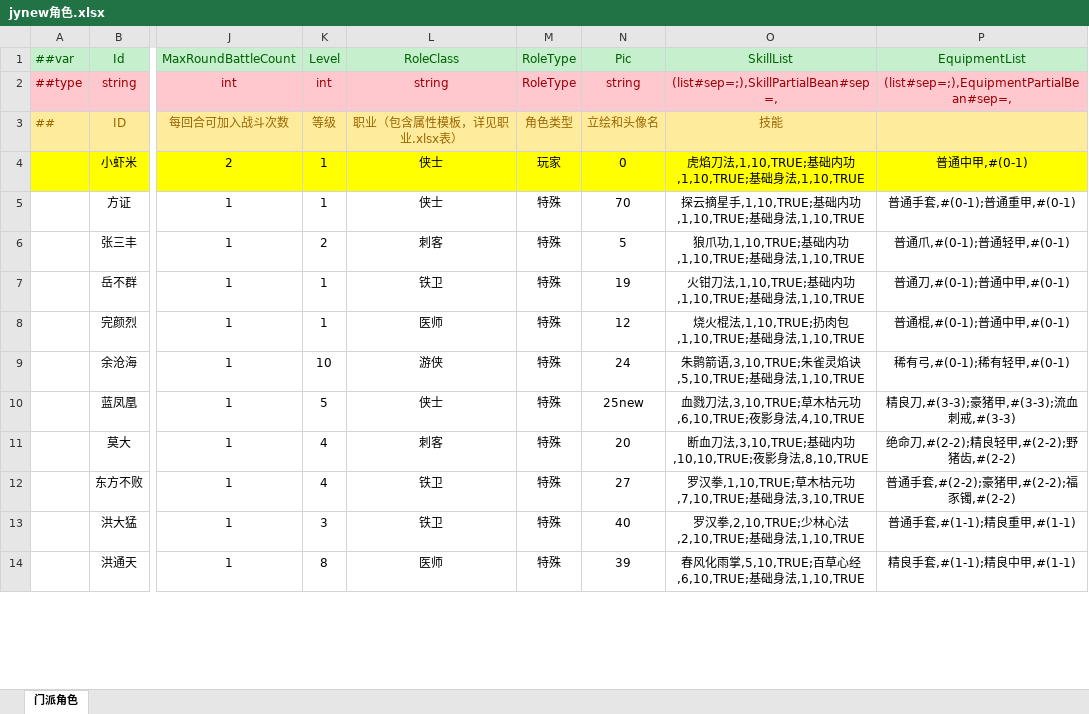
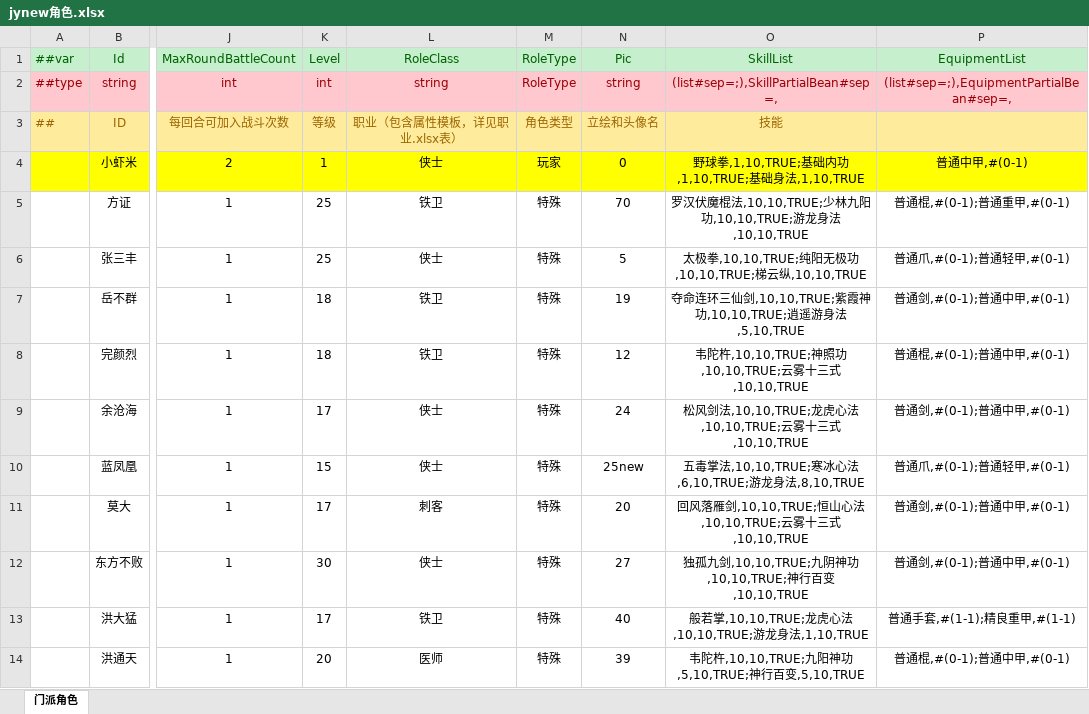
Before and after one commit to ZhanGuoWuxia/xifenggu_mod_jy, an Excel workbook: Data/Datas/J_角色/角色列表/jynew角色.xlsx, sheet 门派角色, drawn as a sheet; only a part is shown, gaps mark what is left out; values as stored, in another font and other column widths than the file's, no borders; the diff covers the shown part only; the diff names each change by its address in the sheet, - before the commit and + after, or states it on an @@ line.

```diff
--- a/Data/Datas/J_角色/角色列表/jynew角色.xlsx (sheet 门派角色)
+++ b/Data/Datas/J_角色/角色列表/jynew角色.xlsx (sheet 门派角色)
-O4 (SkillList): 虎焰刀法,1,10,TRUE;基础内功,1,10,TRUE;基础身法,1,10,TRUE
+O4 (SkillList): 野球拳,1,10,TRUE;基础内功,1,10,TRUE;基础身法,1,10,TRUE
-K5 (Level): 1
+K5 (Level): 25
-L5 (RoleClass): 侠士
+L5 (RoleClass): 铁卫
-O5 (SkillList): 探云摘星手,1,10,TRUE;基础内功,1,10,TRUE;基础身法,1,10,TRUE
+O5 (SkillList): 罗汉伏魔棍法,10,10,TRUE;少林九阳功,10,10,TRUE;游龙身法,10,10,TRUE
-P5 (EquipmentList): 普通手套,#(0-1);普通重甲,#(0-1)
+P5 (EquipmentList): 普通棍,#(0-1);普通重甲,#(0-1)
-K6 (Level): 2
+K6 (Level): 25
-L6 (RoleClass): 刺客
+L6 (RoleClass): 侠士
-O6 (SkillList): 狼爪功,1,10,TRUE;基础内功,1,10,TRUE;基础身法,1,10,TRUE
+O6 (SkillList): 太极拳,10,10,TRUE;纯阳无极功,10,10,TRUE;梯云纵,10,10,TRUE
-K7:K8 (Level): 1
+K7:K8 (Level): 18
-O7 (SkillList): 火钳刀法,1,10,TRUE;基础内功,1,10,TRUE;基础身法,1,10,TRUE
+O7 (SkillList): 夺命连环三仙剑,10,10,TRUE;紫霞神功,10,10,TRUE;逍遥游身法,5,10,TRUE
-P7 (EquipmentList): 普通刀,#(0-1);普通中甲,#(0-1)
+P7 (EquipmentList): 普通剑,#(0-1);普通中甲,#(0-1)
-L8 (RoleClass): 医师
+L8 (RoleClass): 铁卫
-O8 (SkillList): 烧火棍法,1,10,TRUE;扔肉包,1,10,TRUE;基础身法,1,10,TRUE
+O8 (SkillList): 韦陀杵,10,10,TRUE;神照功,10,10,TRUE;云雾十三式,10,10,TRUE
-K9 (Level): 10
+K9 (Level): 17
-L9 (RoleClass): 游侠
+L9 (RoleClass): 侠士
-O9 (SkillList): 朱鹮箭语,3,10,TRUE;朱雀灵焰诀,5,10,TRUE;基础身法,1,10,TRUE
+O9 (SkillList): 松风剑法,10,10,TRUE;龙虎心法,10,10,TRUE;云雾十三式,10,10,TRUE
-P9 (EquipmentList): 稀有弓,#(0-1);稀有轻甲,#(0-1)
+P9 (EquipmentList): 普通剑,#(0-1);普通中甲,#(0-1)
-K10 (Level): 5
+K10 (Level): 15
-O10 (SkillList): 血戮刀法,3,10,TRUE;草木枯元功,6,10,TRUE;夜影身法,4,10,TRUE
+O10 (SkillList): 五毒掌法,10,10,TRUE;寒冰心法,6,10,TRUE;游龙身法,8,10,TRUE
-P10 (EquipmentList): 精良刀,#(3-3);豪猪甲,#(3-3);流血刺戒,#(3-3)
+P10 (EquipmentList): 普通爪,#(0-1);普通轻甲,#(0-1)
-K11 (Level): 4
+K11 (Level): 17
-O11 (SkillList): 断血刀法,3,10,TRUE;基础内功,10,10,TRUE;夜影身法,8,10,TRUE
+O11 (SkillList): 回风落雁剑,10,10,TRUE;恒山心法,10,10,TRUE;云雾十三式,10,10,TRUE
-P11 (EquipmentList): 绝命刀,#(2-2);精良轻甲,#(2-2);野猪齿,#(2-2)
+P11 (EquipmentList): 普通剑,#(0-1);普通中甲,#(0-1)
-K12 (Level): 4
+K12 (Level): 30
-L12 (RoleClass): 铁卫
+L12 (RoleClass): 侠士
-O12 (SkillList): 罗汉拳,1,10,TRUE;草木枯元功,7,10,TRUE;基础身法,3,10,TRUE
+O12 (SkillList): 独孤九剑,10,10,TRUE;九阴神功,10,10,TRUE;神行百变,10,10,TRUE
-P12 (EquipmentList): 普通手套,#(2-2);豪猪甲,#(2-2);福豕镯,#(2-2)
+P12 (EquipmentList): 普通剑,#(0-1);普通中甲,#(0-1)
-K13 (Level): 3
+K13 (Level): 17
-O13 (SkillList): 罗汉拳,2,10,TRUE;少林心法,2,10,TRUE;基础身法,1,10,TRUE
+O13 (SkillList): 般若掌,10,10,TRUE;龙虎心法,10,10,TRUE;游龙身法,1,10,TRUE
-K14 (Level): 8
+K14 (Level): 20
-O14 (SkillList): 春风化雨掌,5,10,TRUE;百草心经,6,10,TRUE;基础身法,1,10,TRUE
+O14 (SkillList): 韦陀杵,10,10,TRUE;九阳神功,5,10,TRUE;神行百变,5,10,TRUE
-P14 (EquipmentList): 精良手套,#(1-1);精良中甲,#(1-1)
+P14 (EquipmentList): 普通棍,#(0-1);普通中甲,#(0-1)
```
Also changed, not shown: 27 edited cells elsewhere in this sheet, Data/Datas/J_技能/武学列表/jynew武学.xlsx, Data/Datas/J_角色/角色列表/角色_战斗杂兵.xlsx, 13 other files.
